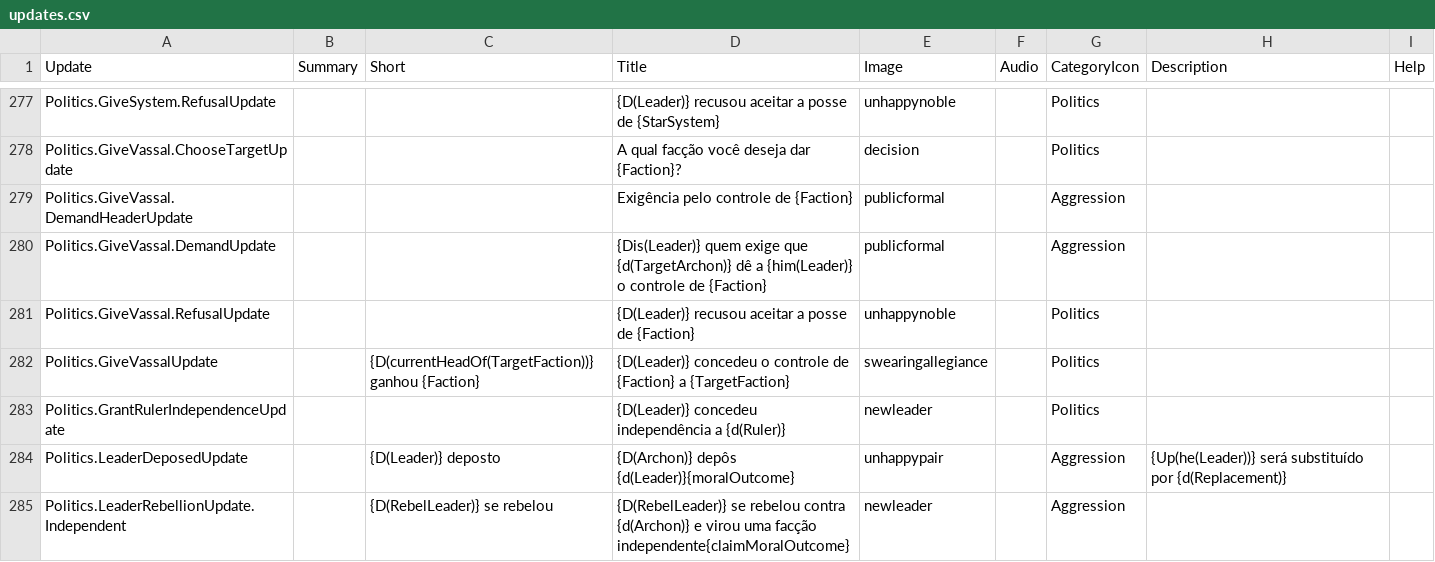
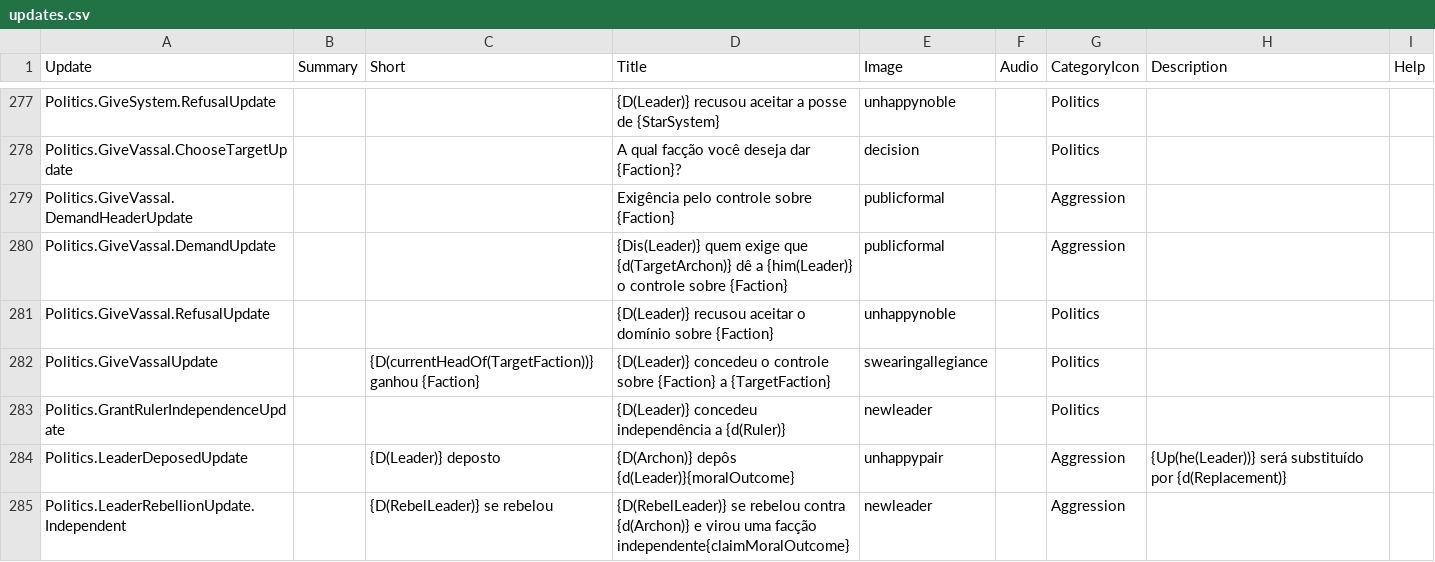
Before and after one commit to isyuricunha/star-dynasties-gold-traducao-portugues-brasileiro, a CSV file: PTBR/Config/updates.csv, drawn as a sheet; only a part is shown, gaps mark what is left out; the diff covers the shown part only.

```diff
--- a/PTBR/Config/updates.csv
+++ b/PTBR/Config/updates.csv
@@ -382,6 +382,6 @@ Politics.GiveSystem.RefusalUpdate,,,{D(Leader)} recusou aceitar a posse de {Star
 Politics.GiveVassal.ChooseTargetUpdate,,,A qual facção você deseja dar {Faction}?,decision,,Politics,,
-Politics.GiveVassal.DemandHeaderUpdate,,,Exigência pelo controle de {Faction},publicformal,,Aggression,,
-Politics.GiveVassal.DemandUpdate,,,{Dis(Leader)} quem exige que {d(TargetArchon)} dê a {him(Leader)} o controle de {Faction},publicformal,,Aggression,,
-Politics.GiveVassal.RefusalUpdate,,,{D(Leader)} recusou aceitar a posse de {Faction},unhappynoble,,Politics,,
-Politics.GiveVassalUpdate,,{D(currentHeadOf(TargetFaction))} ganhou {Faction},{D(Leader)} concedeu o controle de {Faction} a {TargetFaction},swearingallegiance,,Politics,,
+Politics.GiveVassal.DemandHeaderUpdate,,,Exigência pelo controle sobre {Faction},publicformal,,Aggression,,
+Politics.GiveVassal.DemandUpdate,,,{Dis(Leader)} quem exige que {d(TargetArchon)} dê a {him(Leader)} o controle sobre {Faction},publicformal,,Aggression,,
+Politics.GiveVassal.RefusalUpdate,,,{D(Leader)} recusou aceitar o domínio sobre {Faction},unhappynoble,,Politics,,
+Politics.GiveVassalUpdate,,{D(currentHeadOf(TargetFaction))} ganhou {Faction},{D(Leader)} concedeu o controle sobre {Faction} a {TargetFaction},swearingallegiance,,Politics,,
 Politics.GrantRulerIndependenceUpdate,,,{D(Leader)} concedeu independência a {d(Ruler)},newleader,,Politics,,
```
Also changed, not shown: 22 edited cells elsewhere in this file, PTBR/BloodlinesDLC/CoreBloodlineSupport.csv, PTBR/Config/moralacts.csv, 34 other files.
